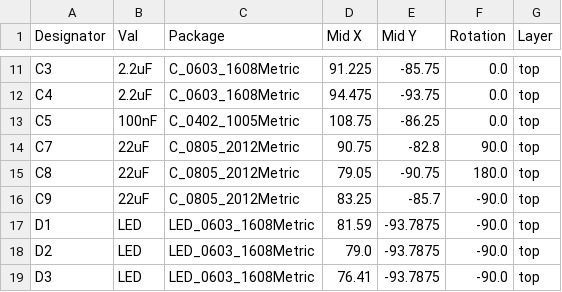
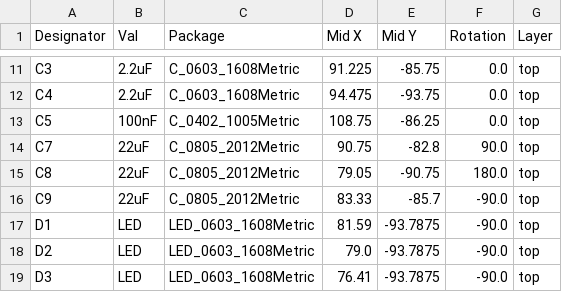
Before and after one commit to dave9123/FindMyCharger, a CSV file: pcb/jlcpcb/production_files/CPL-FindMyCharger.csv, drawn as a sheet; only a part is shown, gaps mark what is left out.

```diff
--- a/pcb/jlcpcb/production_files/CPL-FindMyCharger.csv
+++ b/pcb/jlcpcb/production_files/CPL-FindMyCharger.csv
@@ -15,3 +15,3 @@ C7,22uF,C_0805_2012Metric,90.75,-82.8,90.0,top
 C8,22uF,C_0805_2012Metric,79.05,-90.75,180.0,top
-C9,22uF,C_0805_2012Metric,83.25,-85.7,-90.0,top
+C9,22uF,C_0805_2012Metric,83.33,-85.7,-90.0,top
 D1,LED,LED_0603_1608Metric,81.59,-93.7875,-90.0,top
```
Also changed, not shown: 20 other files.
